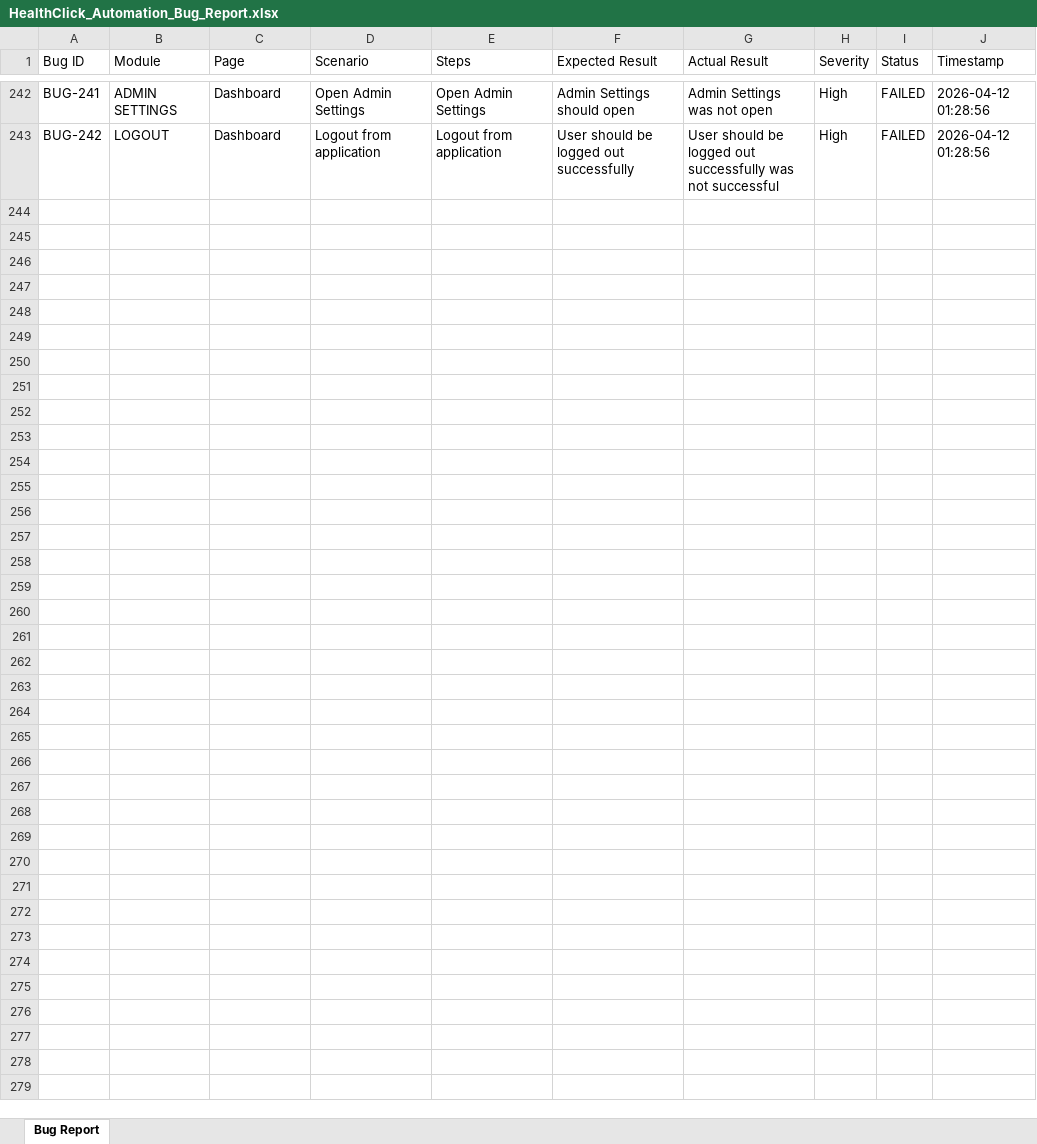
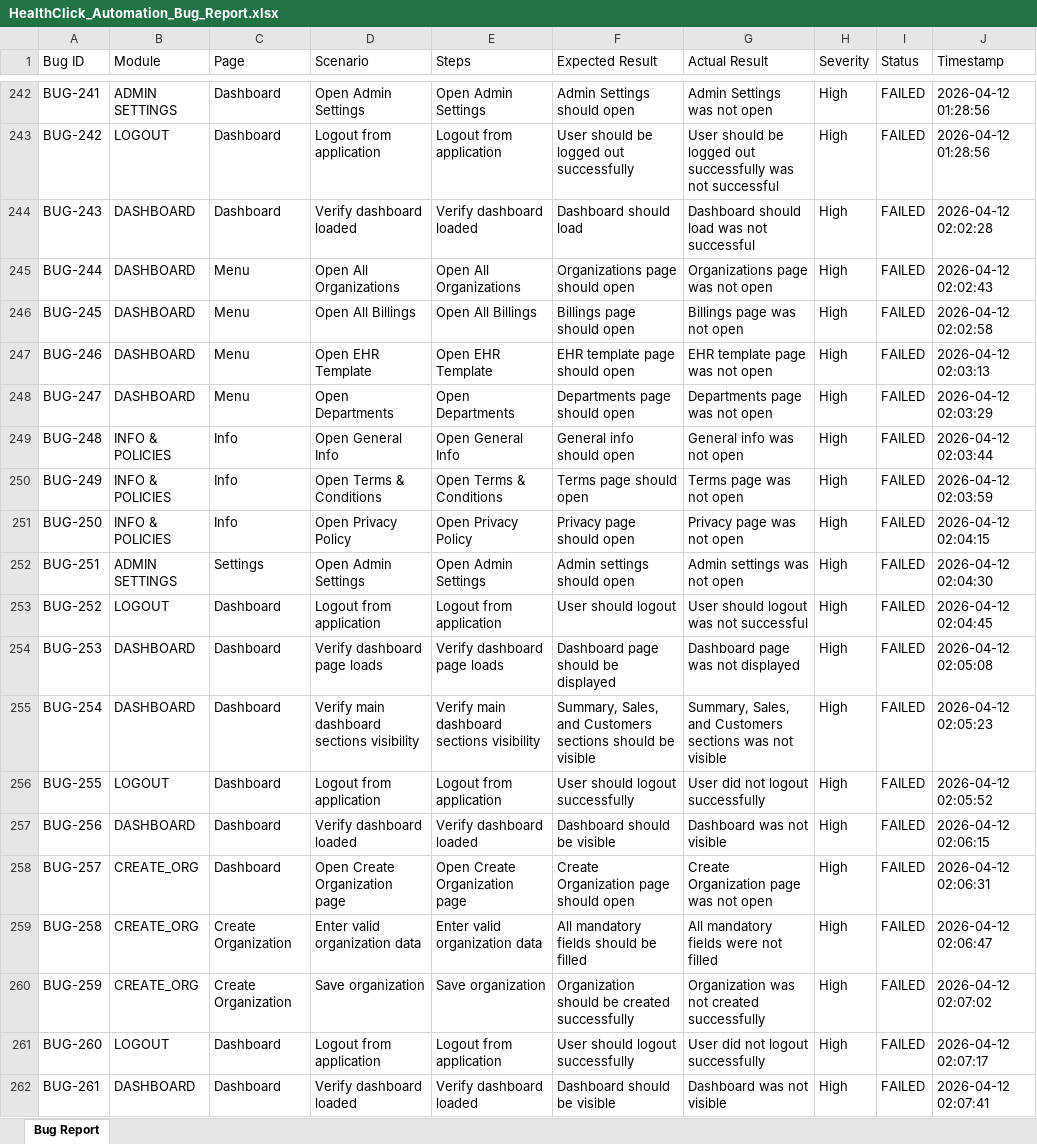
Before and after one commit to lahari009/HealthClick-Automation-SuperAdminPanel, an Excel workbook: HealthClick_Automation_Bug_Report.xlsx, sheet Bug Report, drawn as a sheet; only a part is shown, gaps mark what is left out; values as stored, in another font and other column widths than the file's, no borders; the diff covers the shown part only; the diff names each change by its address in the sheet, - before the commit and + after, or states it on an @@ line.

Commit message:
Save

```diff
--- a/HealthClick_Automation_Bug_Report.xlsx (sheet Bug Report)
+++ b/HealthClick_Automation_Bug_Report.xlsx (sheet Bug Report)
+row 244: BUG-243 | DASHBOARD | Dashboard | Verify dashboard loaded | Verify dashboard loaded | Dashboard should load | Dashboard should load was not successful | High | FAILED | 2026-04-12 02:02:28
+row 245: BUG-244 | DASHBOARD | Menu | Open All Organizations | Open All Organizations | Organizations page should open | Organizations page was not open | High | FAILED | 2026-04-12 02:02:43
+row 246: BUG-245 | DASHBOARD | Menu | Open All Billings | Open All Billings | Billings page should open | Billings page was not open | High | FAILED | 2026-04-12 02:02:58
+row 247: BUG-246 | DASHBOARD | Menu | Open EHR Template | Open EHR Template | EHR template page should open | EHR template page was not open | High | FAILED | 2026-04-12 02:03:13
+row 248: BUG-247 | DASHBOARD | Menu | Open Departments | Open Departments | Departments page should open | Departments page was not open | High | FAILED | 2026-04-12 02:03:29
+row 249: BUG-248 | INFO & POLICIES | Info | Open General Info | Open General Info | General info should open | General info was not open | High | FAILED | 2026-04-12 02:03:44
+row 250: BUG-249 | INFO & POLICIES | Info | Open Terms & Conditions | Open Terms & Conditions | Terms page should open | Terms page was not open | High | FAILED | 2026-04-12 02:03:59
+row 251: BUG-250 | INFO & POLICIES | Info | Open Privacy Policy | Open Privacy Policy | Privacy page should open | Privacy page was not open | High | FAILED | 2026-04-12 02:04:15
+row 252: BUG-251 | ADMIN SETTINGS | Settings | Open Admin Settings | Open Admin Settings | Admin settings should open | Admin settings was not open | High | FAILED | 2026-04-12 02:04:30
+row 253: BUG-252 | LOGOUT | Dashboard | Logout from application | Logout from application | User should logout | User should logout was not successful | High | FAILED | 2026-04-12 02:04:45
+row 254: BUG-253 | DASHBOARD | Dashboard | Verify dashboard page loads | Verify dashboard page loads | Dashboard page should be displayed | Dashboard page was not displayed | High | FAILED | 2026-04-12 02:05:08
+row 255: BUG-254 | DASHBOARD | Dashboard | Verify main dashboard sections visibility | Verify main dashboard sections visibility | Summary, Sales, and Customers sections should be visible | Summary, Sales, and Customers sections was not visible | High | FAILED | 2026-04-12 02:05:23
+row 256: BUG-255 | LOGOUT | Dashboard | Logout from application | Logout from application | User should logout successfully | User did not logout successfully | High | FAILED | 2026-04-12 02:05:52
+row 257: BUG-256 | DASHBOARD | Dashboard | Verify dashboard loaded | Verify dashboard loaded | Dashboard should be visible | Dashboard was not visible | High | FAILED | 2026-04-12 02:06:15
+row 258: BUG-257 | CREATE_ORG | Dashboard | Open Create Organization page | Open Create Organization page | Create Organization page should open | Create Organization page was not open | High | FAILED | 2026-04-12 02:06:31
+row 259: BUG-258 | CREATE_ORG | Create Organization | Enter valid organization data | Enter valid organization data | All mandatory fields should be filled | All mandatory fields were not filled | High | FAILED | 2026-04-12 02:06:47
+row 260: BUG-259 | CREATE_ORG | Create Organization | Save organization | Save organization | Organization should be created successfully | Organization was not created successfully | High | FAILED | 2026-04-12 02:07:02
+row 261: BUG-260 | LOGOUT | Dashboard | Logout from application | Logout from application | User should logout successfully | User did not logout successfully | High | FAILED | 2026-04-12 02:07:17
+row 262: BUG-261 | DASHBOARD | Dashboard | Verify dashboard loaded | Verify dashboard loaded | Dashboard should be visible | Dashboard was not visible | High | FAILED | 2026-04-12 02:07:41
```
Also changed, not shown: 13 added rows elsewhere in this sheet.
